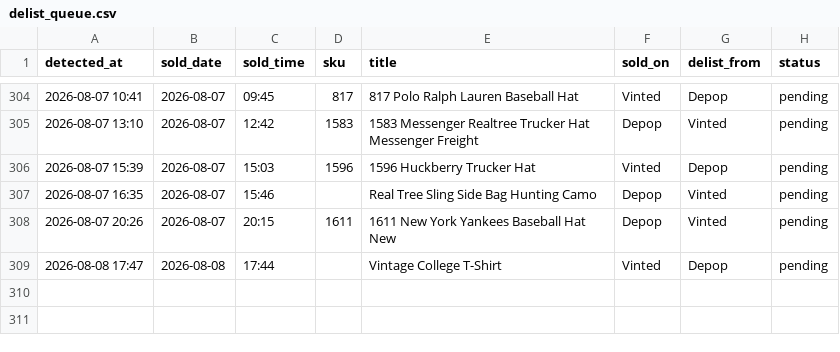
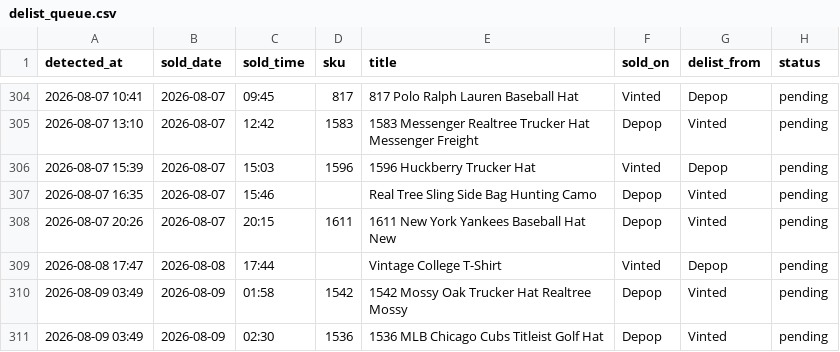
Before and after one commit to notanotherwholesale-sudo/fm-sales-tracker, a CSV file: delist_queue.csv, drawn as a sheet; only a part is shown, gaps mark what is left out.

Commit message:
data: 2026-08-09 02:49 run

```diff
--- a/delist_queue.csv
+++ b/delist_queue.csv
@@ -309 +309,3 @@ detected_at,sold_date,sold_time,sku,title,sold_on,delist_from,status
 2026-08-08 17:47,2026-08-08,17:44,,Vintage College T-Shirt,Vinted,Depop,pending
+2026-08-09 03:49,2026-08-09,01:58,1542,1542 Mossy Oak Trucker Hat Realtree Mossy,Depop,Vinted,pending
+2026-08-09 03:49,2026-08-09,02:30,1536,1536 MLB Chicago Cubs Titleist Golf Hat,Depop,Vinted,pending
```
Also changed, not shown: fm_sales.csv, 2 other files.
